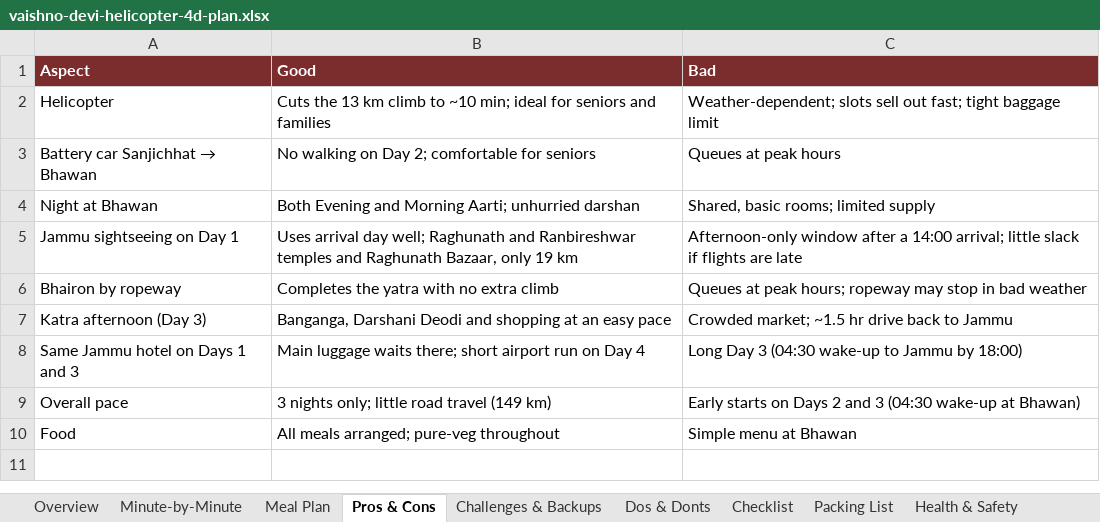
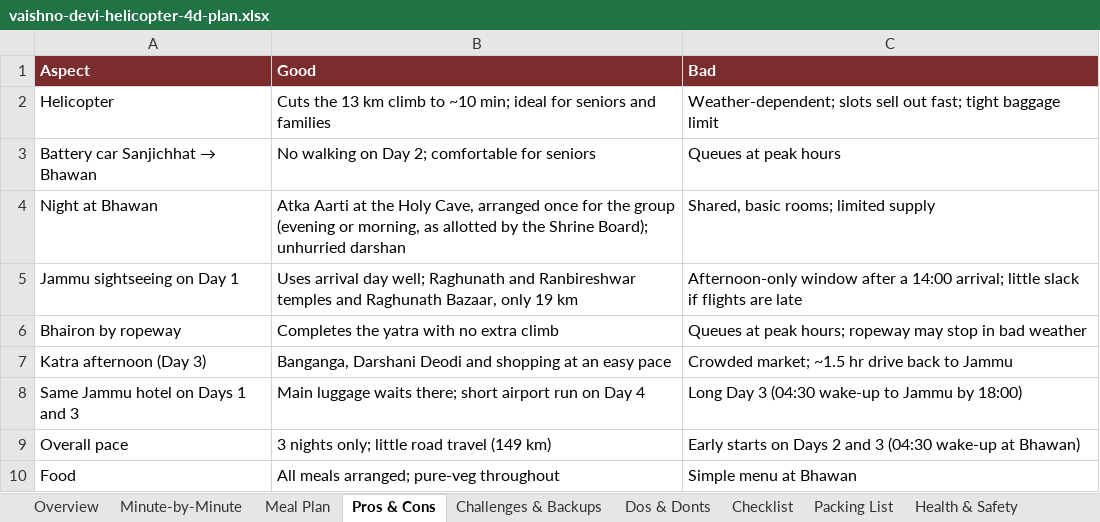
Before and after one commit to mkcdasa/YatraContentSeptember2026, an Excel workbook: docs/itineraries/vaishno-devi-helicopter-4d-plan.xlsx, sheet Pros & Cons, drawn as a sheet; values as stored, in another font and other column widths than the file's, no borders; the diff names each change by its address in the sheet, - before the commit and + after, or states it on an @@ line.

```diff
--- a/docs/itineraries/vaishno-devi-helicopter-4d-plan.xlsx (sheet Pros & Cons)
+++ b/docs/itineraries/vaishno-devi-helicopter-4d-plan.xlsx (sheet Pros & Cons)
-B4 (Good): Both Evening and Morning Aarti; unhurried darshan
+B4 (Good): Atka Aarti at the Holy Cave, arranged once for the group (evening or morning, as allotted by the Shrine Board); unhurried darshan
```
Also changed, not shown: sheet Minute-by-Minute, sheet Open Points, sheet Challenges & Backups, sheet Cost Heads, sheet Checklist, sheet Overview, docs/itineraries/vaishno-devi-kashmir-8d-plan.xlsx, 8 other files.
